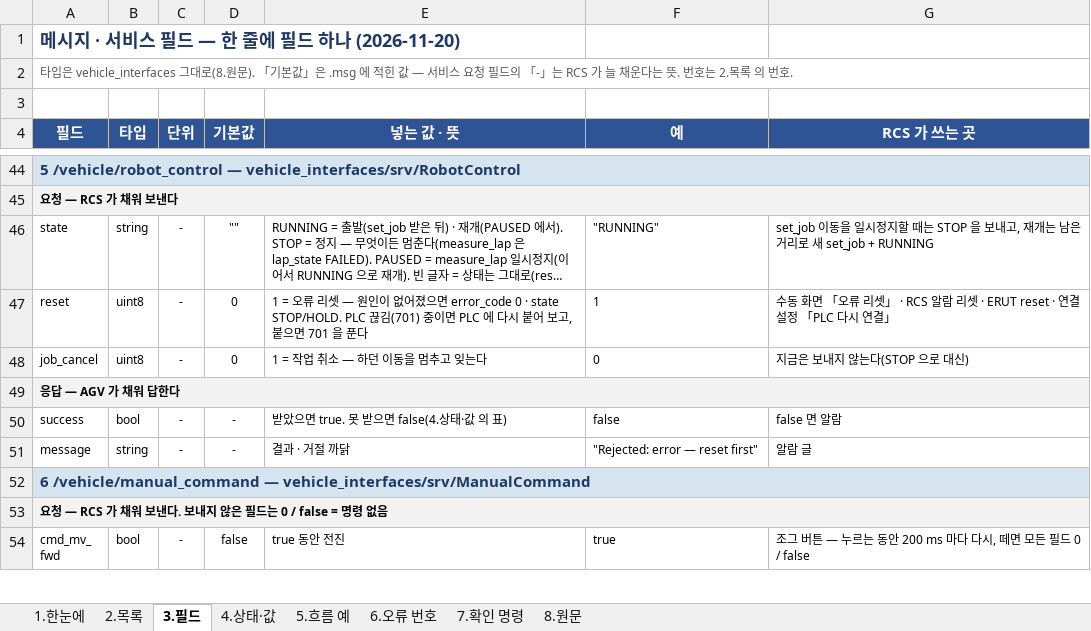
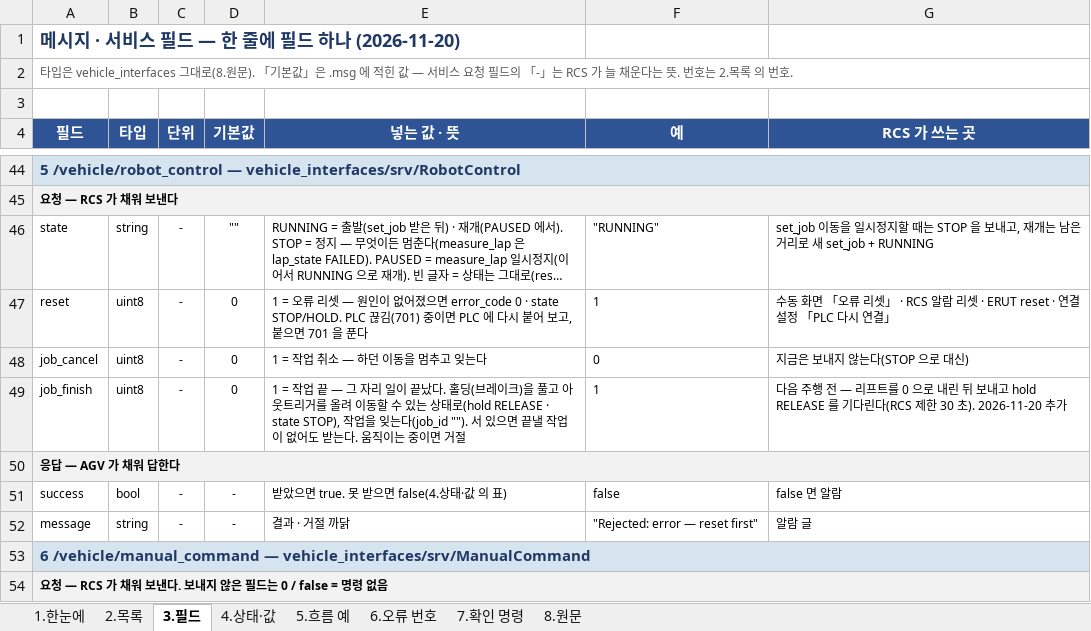
Before and after one commit to benn-uuaq/Dusan_moma, an Excel workbook: docs/AGV_노드_토픽_서비스_목록_20261119.xlsx, sheet 3.필드, drawn as a sheet; only a part is shown, gaps mark what is left out; the shorter side is filled out with more unchanged rows; long unchanged cells end in …; values as stored, in another font and other column widths than the file's, no borders; the diff names each change by its address in the sheet, - before the commit and + after, or states it on an @@ line.

```diff
--- a/docs/AGV_노드_토픽_서비스_목록_20261119.xlsx (sheet 3.필드)
+++ b/docs/AGV_노드_토픽_서비스_목록_20261119.xlsx (sheet 3.필드)
+row 49: job_finish | uint8 | - | 0 | 1 = 작업 끝 — 그 자리 일이 끝났다. 홀딩(브레이크)을 풀고 아웃트리거를 올려 이동할 수 있는 상태로(hold RELEASE · state STOP), 작업을 잊는다(job_id ""). 서 있으면 끝낼 작업이 없어도 받는다. 움직이는 중이면 거절 | 1 | 다음 주행 전 — 리프트를 0 으로 내린 뒤 보내고 hold RELEASE 를 기다린다(RCS 제한 30 초). 2026-11-20 추가
```
Also changed, not shown: sheet 4.상태·값, sheet 5.흐름 예, sheet 7.확인 명령, sheet 1.한눈에, sheet 8.원문, docs/3S-AGV_PLC_연계_인터페이스_20261106.xlsx, docs/RCS_AGV_인터페이스_20261119.xlsx, 11 other files.
